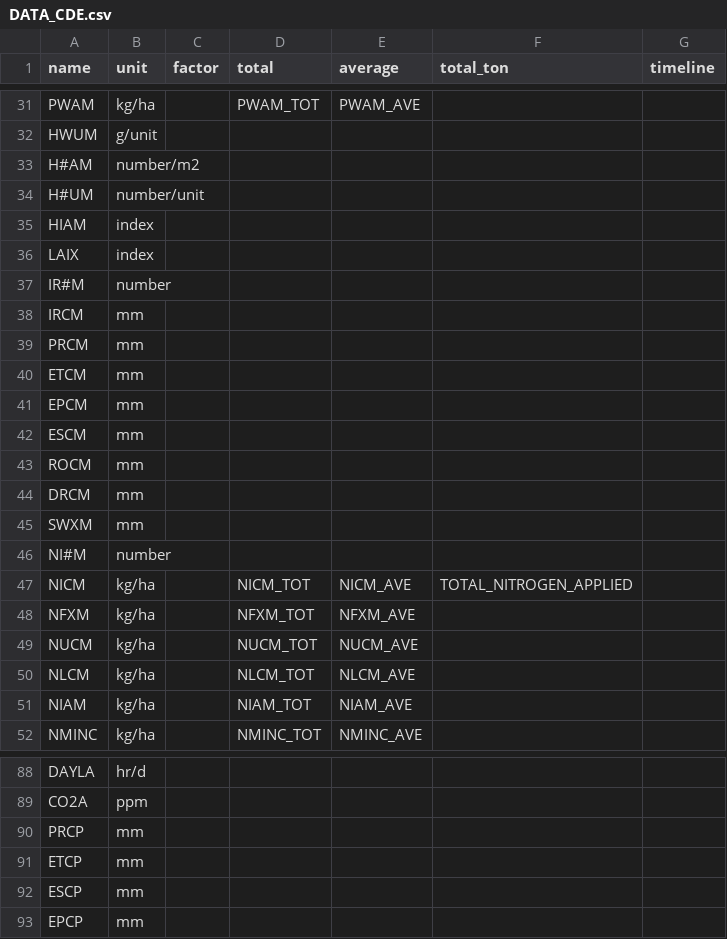
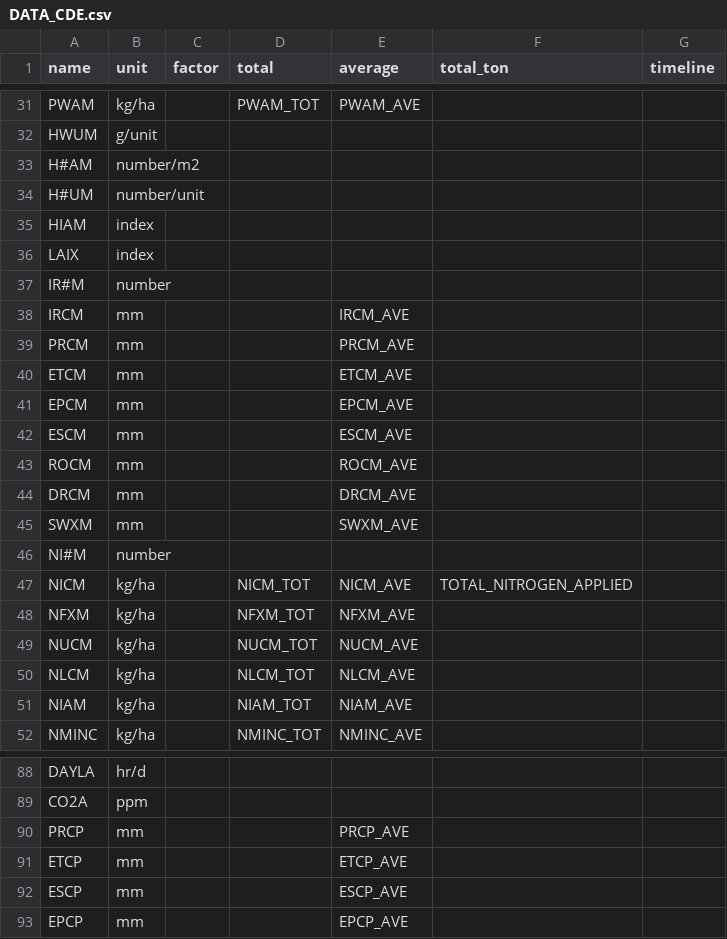
Before and after one commit to DSSAT/supermaas-aggregate-pythia-outputs, a CSV file: DATA_CDE.csv, drawn as a sheet; only a part is shown, gaps mark what is left out.

Commit message:
Add PRCP and other mm unit variable for aggregation

```diff
--- a/DATA_CDE.csv
+++ b/DATA_CDE.csv
@@ -37,10 +37,10 @@ LAIX,index,,,,,
 IR#M,number,,,,,
-IRCM,mm,,,,,
-PRCM,mm,,,,,
-ETCM,mm,,,,,
-EPCM,mm,,,,,
-ESCM,mm,,,,,
-ROCM,mm,,,,,
-DRCM,mm,,,,,
-SWXM,mm,,,,,
+IRCM,mm,,,IRCM_AVE,,
+PRCM,mm,,,PRCM_AVE,,
+ETCM,mm,,,ETCM_AVE,,
+EPCM,mm,,,EPCM_AVE,,
+ESCM,mm,,,ESCM_AVE,,
+ROCM,mm,,,ROCM_AVE,,
+DRCM,mm,,,DRCM_AVE,,
+SWXM,mm,,,SWXM_AVE,,
 NI#M,number,,,,,
@@ -89,5 +89,5 @@ DAYLA,hr/d,,,,,
 CO2A,ppm,,,,,
-PRCP,mm,,,,,
-ETCP,mm,,,,,
-ESCP,mm,,,,,
-EPCP,mm,,,,,
+PRCP,mm,,,PRCP_AVE,,
+ETCP,mm,,,ETCP_AVE,,
+ESCP,mm,,,ESCP_AVE,,
+EPCP,mm,,,EPCP_AVE,,
```
Also changed, not shown: 1 other file.
